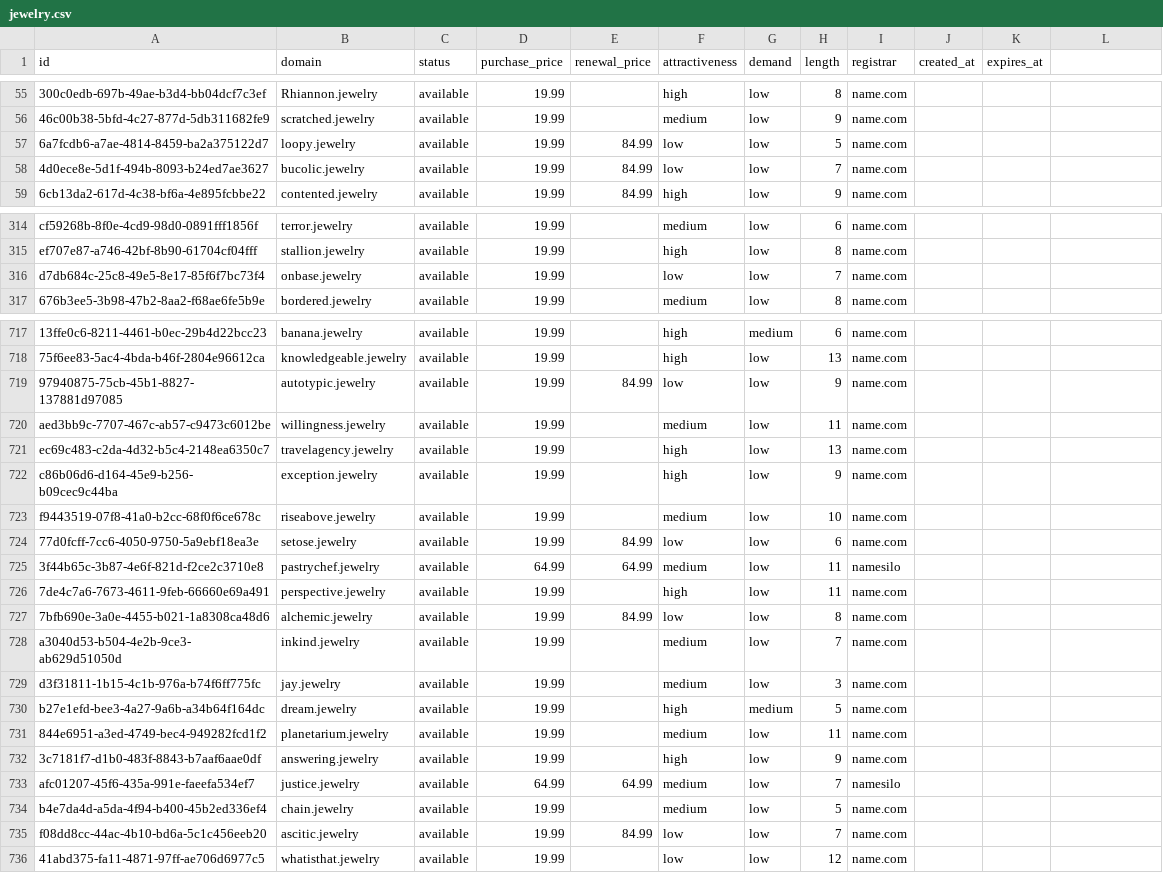
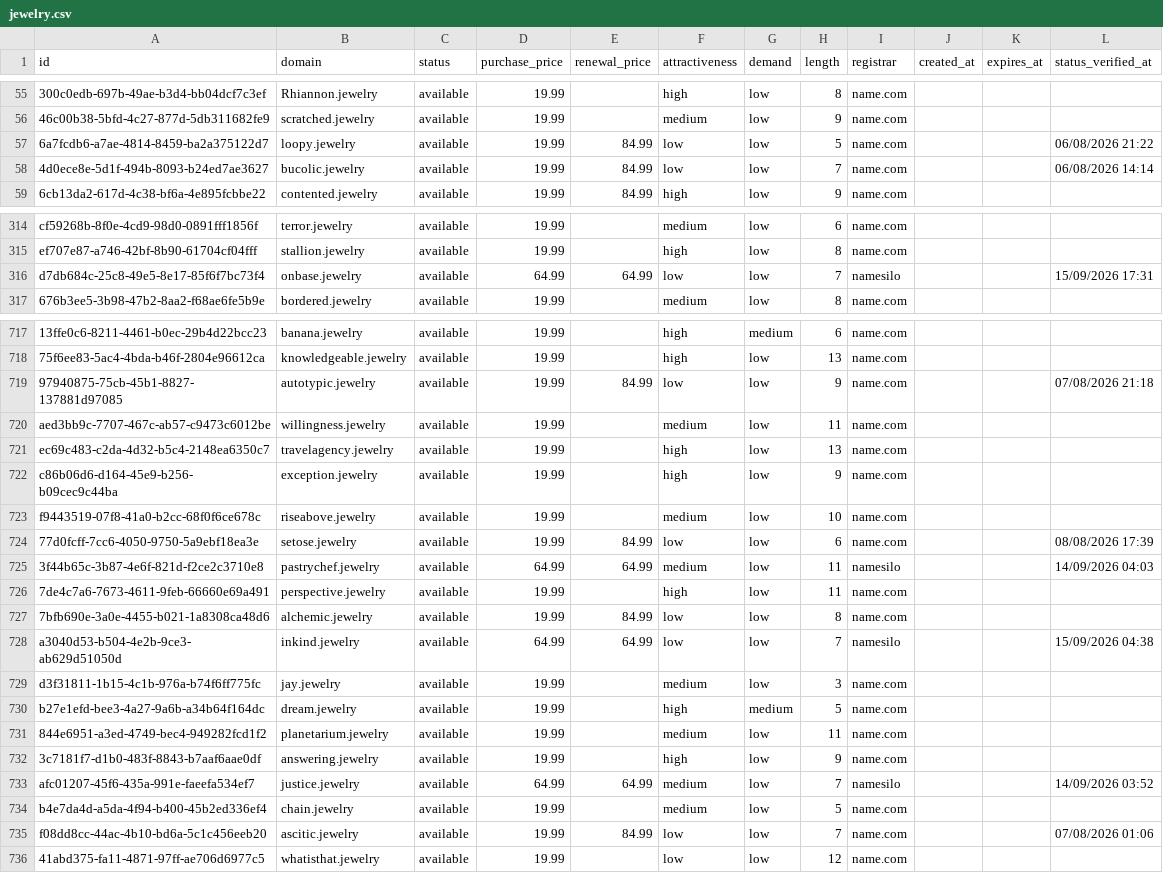
Before and after one commit to UniqueDomains/jewelry-oneword-domains, a CSV file: jewelry.csv, drawn as a sheet; only a part is shown, gaps mark what is left out; the diff covers the shown part only; the diff names each change by its address in the sheet, - before the commit and + after, or states it on an @@ line.

Commit message:
Domains update

```diff
--- a/jewelry.csv
+++ b/jewelry.csv
-L1: (empty)
+L1: status_verified_at
-L57 (status_verified_at): (empty)
+L57 (status_verified_at): 06/08/2026 21:22
-L58 (status_verified_at): (empty)
+L58 (status_verified_at): 06/08/2026 14:14
-D316 (purchase_price): 19.99
+D316 (purchase_price): 64.99
-E316 (renewal_price): (empty)
+E316 (renewal_price): 64.99
-I316 (registrar): name.com
+I316 (registrar): namesilo
-L316 (status_verified_at): (empty)
+L316 (status_verified_at): 15/09/2026 17:31
-L719 (status_verified_at): (empty)
+L719 (status_verified_at): 07/08/2026 21:18
-L724 (status_verified_at): (empty)
+L724 (status_verified_at): 08/08/2026 17:39
-L725 (status_verified_at): (empty)
+L725 (status_verified_at): 14/09/2026 04:03
-D728 (purchase_price): 19.99
+D728 (purchase_price): 64.99
-E728 (renewal_price): (empty)
+E728 (renewal_price): 64.99
-F728 (attractiveness): medium
+F728 (attractiveness): low
-I728 (registrar): name.com
+I728 (registrar): namesilo
-L728 (status_verified_at): (empty)
+L728 (status_verified_at): 15/09/2026 04:38
-L733 (status_verified_at): (empty)
+L733 (status_verified_at): 14/09/2026 03:52
-L735 (status_verified_at): (empty)
+L735 (status_verified_at): 07/08/2026 01:06
```
Also changed, not shown: 112 edited cells elsewhere in this file, 6 other files.
